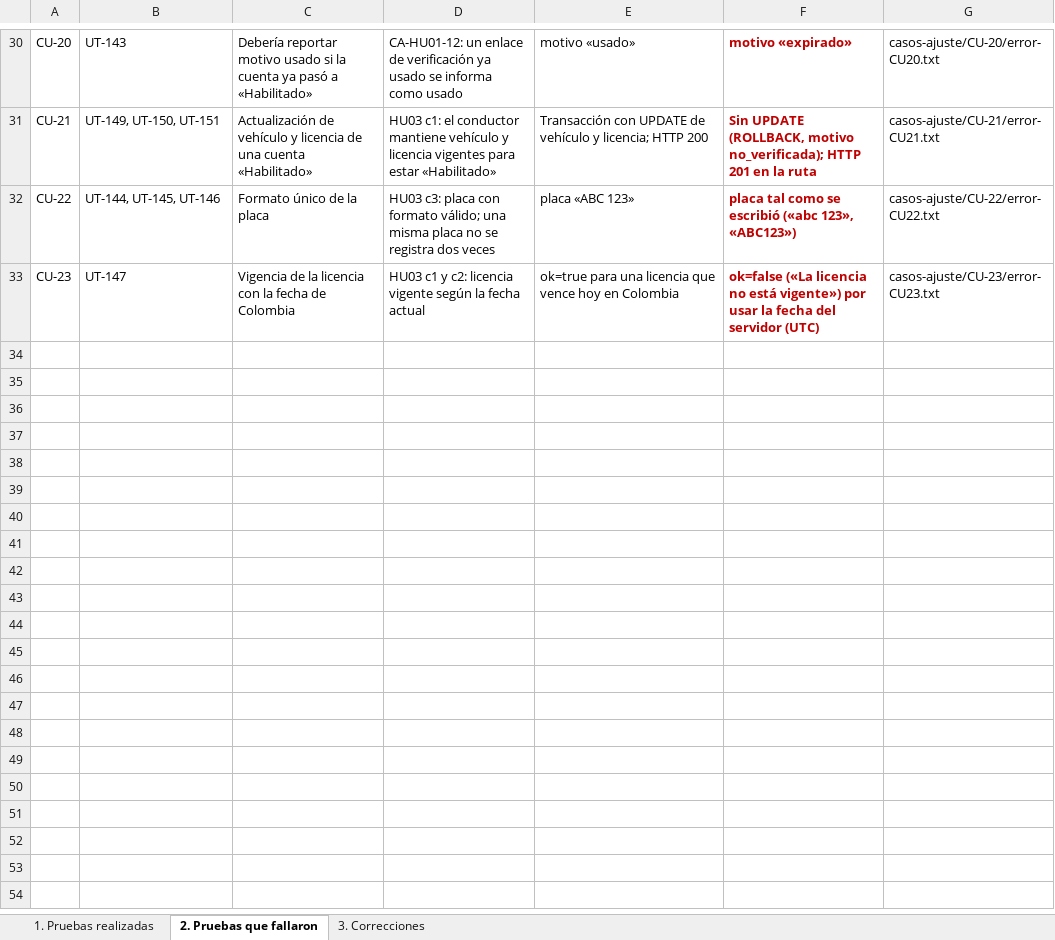
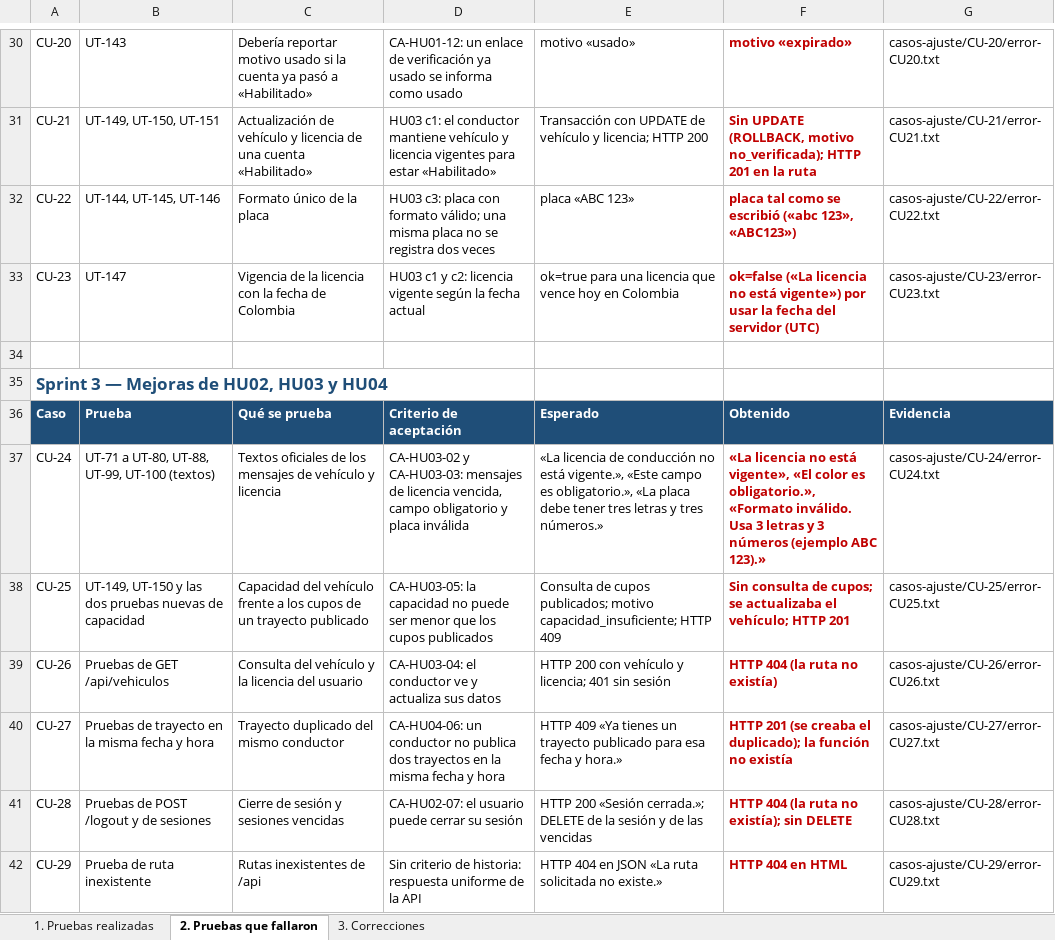
Before and after one commit to Unicauca-RIDEU/rideu, an Excel workbook: evidencias/Pruebas_Unitarias_RideU.xlsx, sheet 2. Pruebas que fallaron, drawn as a sheet; only a part is shown, gaps mark what is left out; values as stored, in another font and other column widths than the file's, no borders; the diff names each change by its address in the sheet, - before the commit and + after, or states it on an @@ line.

Commit message:
docs(evidencias): HU04 y mejoras del Sprint 3
Ejecución final de la suite (254 pruebas), capturas de las pruebas
funcionales de HU04, HU02 y HU03 y registro en el Excel de las pruebas
UT-153 a UT-248 y de los casos CU-24 a CU-29.

```diff
--- a/evidencias/Pruebas_Unitarias_RideU.xlsx (sheet 2. Pruebas que fallaron)
+++ b/evidencias/Pruebas_Unitarias_RideU.xlsx (sheet 2. Pruebas que fallaron)
+row 34: (empty)
+row 35: Sprint 3 — Mejoras de HU02, HU03 y HU04
+row 36: Caso | Prueba | Qué se prueba | Criterio de aceptación | Esperado | Obtenido | Evidencia
+row 37: CU-24 | UT-71 a UT-80, UT-88, UT-99, UT-100 (textos) | Textos oficiales de los mensajes de vehículo y licencia | CA-HU03-02 y CA-HU03-03: mensajes de licencia vencida, campo obligatorio y placa inválida | «La licencia de conducción no está vigente.», «Este campo es obligatorio.», «La placa debe tener tres letras y tres números.» | «La licencia no está vigente», «El color es obligatorio.», «Formato inválido. Usa 3 letras y 3 números (ejemplo ABC 123).» | casos-ajuste/CU-24/error-CU24.txt
+row 38: CU-25 | UT-149, UT-150 y las dos pruebas nuevas de capacidad | Capacidad del vehículo frente a los cupos de un trayecto publicado | CA-HU03-05: la capacidad no puede ser menor que los cupos publicados | Consulta de cupos publicados; motivo capacidad_insuficiente; HTTP 409 | Sin consulta de cupos; se actualizaba el vehículo; HTTP 201 | casos-ajuste/CU-25/error-CU25.txt
+row 39: CU-26 | Pruebas de GET /api/vehiculos | Consulta del vehículo y la licencia del usuario | CA-HU03-04: el conductor ve y actualiza sus datos | HTTP 200 con vehículo y licencia; 401 sin sesión | HTTP 404 (la ruta no existía) | casos-ajuste/CU-26/error-CU26.txt
+row 40: CU-27 | Pruebas de trayecto en la misma fecha y hora | Trayecto duplicado del mismo conductor | CA-HU04-06: un conductor no publica dos trayectos en la misma fecha y hora | HTTP 409 «Ya tienes un trayecto publicado para esa fecha y hora.» | HTTP 201 (se creaba el duplicado); la función no existía | casos-ajuste/CU-27/error-CU27.txt
+row 41: CU-28 | Pruebas de POST /logout y de sesiones | Cierre de sesión y sesiones vencidas | CA-HU02-07: el usuario puede cerrar su sesión | HTTP 200 «Sesión cerrada.»; DELETE de la sesión y de las vencidas | HTTP 404 (la ruta no existía); sin DELETE | casos-ajuste/CU-28/error-CU28.txt
+row 42: CU-29 | Prueba de ruta inexistente | Rutas inexistentes de /api | Sin criterio de historia: respuesta uniforme de la API | HTTP 404 en JSON «La ruta solicitada no existe.» | HTTP 404 en HTML | casos-ajuste/CU-29/error-CU29.txt
```
Also changed, not shown: sheet 1. Pruebas realizadas, sheet 3. Correcciones, 16 other files.
